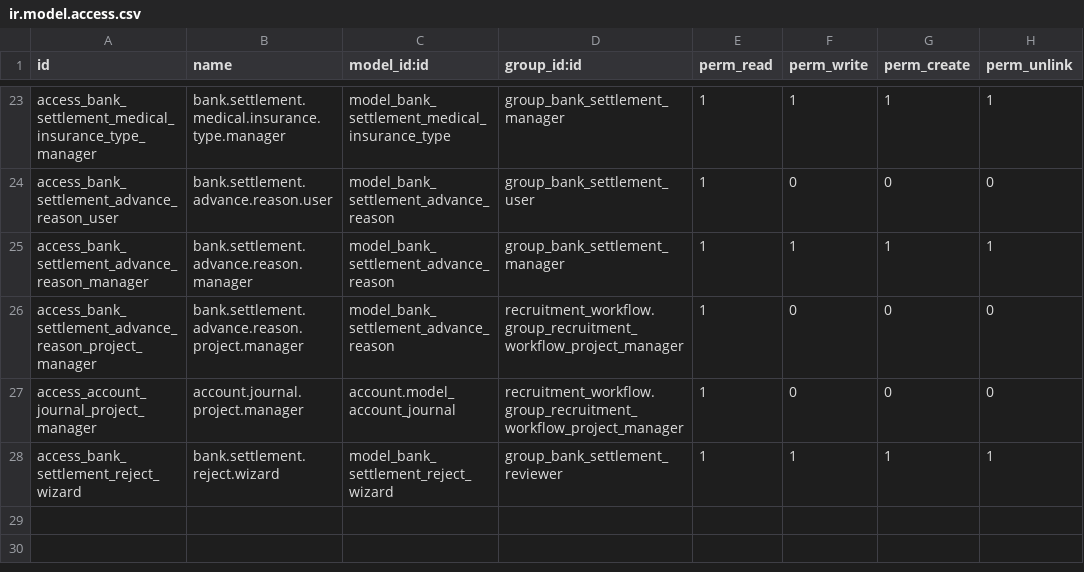
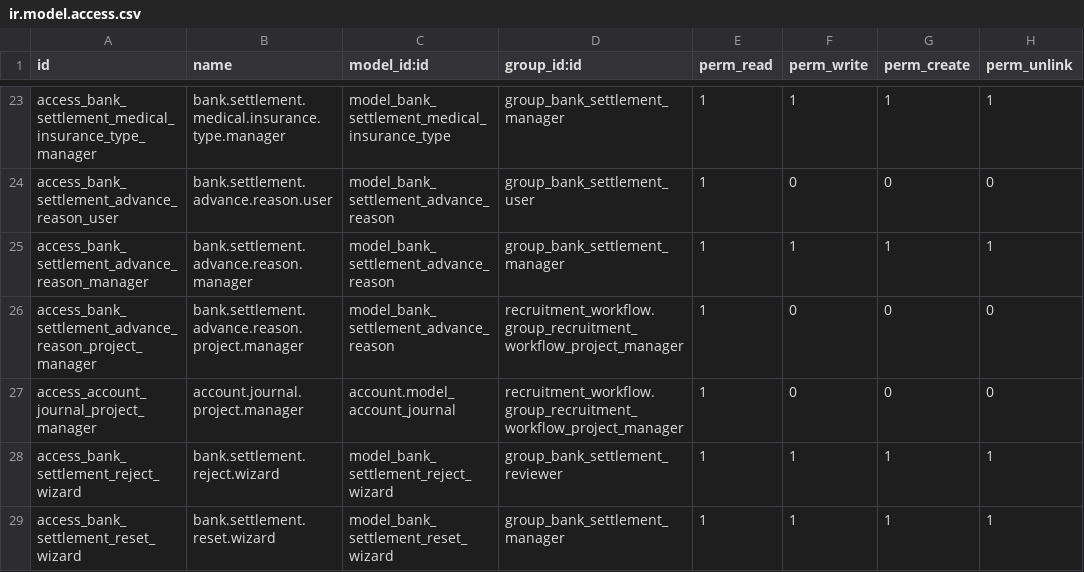
Before and after one commit to RaySaad/tabarikyan, a CSV file: bank_settlement/security/ir.model.access.csv, drawn as a sheet; only a part is shown, gaps mark what is left out; the diff names each change by its address in the sheet, - before the commit and + after, or states it on an @@ line.

Commit message:
bank_settlement: "إعادة لمسودة" أصبحت تفرض تسجيل سبب إجباري (مثل "رفض")
طلب صريح: "زر الإرجاع" (إعادة لمسودة) يطلب سبباً إجبارياً مثل "رفض" -
بدل ضغطة مباشرة بلا توثيق. بنفس مبدأ "إرجاع للتصحيح" في سير طلبات
التوظيف (recruitment_request.action_return_to_stage +
recruitment_return_wizard).

- action_reset_draft(reason) في bank_settlement_mixin - يفرض السبب،
  يسجّله في سجل المتابعة (Chatter)، ولا يُستدعى مباشرة من زر بالواجهة.
- معالج عام جديد (bank.settlement.reset.wizard) بنفس نمط reject_wizard
  (res_model/res_id) - يعمل عبر الشاشات الخمس كلها.
- حُذف تجاوز advance.py المكرر لـ action_reset_draft (كان مطابقاً تماماً
  لمنطق الـ mixin الأساسي بلا أي فرق فعلي) - يستخدم الآن النسخة
  المشتركة الجديدة مباشرة.
- "إعادة لمسودة" تبقى متاحة أيضاً من حالة "مرفوضة" (أُضيفت في الدفعة
  السابقة) - الآن تفرض توثيق سبب التصحيح في هذه الحالة أيضاً.

اختبارات محدَّثة: كل استدعاءات action_reset_draft القديمة في الاختبارات
مرّرت سبباً الآن (وإلا يُرفض الاستدعاء بغض النظر عن الصلاحية) + اختبار
جديد لاشتراط السبب + اختبار للمعالج العام يُفوّض فعلياً لـ
action_reset_draft الصحيح.

```diff
--- a/bank_settlement/security/ir.model.access.csv
+++ b/bank_settlement/security/ir.model.access.csv
+row 29: access_bank_settlement_reset_wizard | bank.settlement.reset.wizard | model_bank_settlement_reset_wizard | group_bank_settlement_manager | 1 | 1 | 1 | 1
```
Also changed, not shown: 13 other files.
